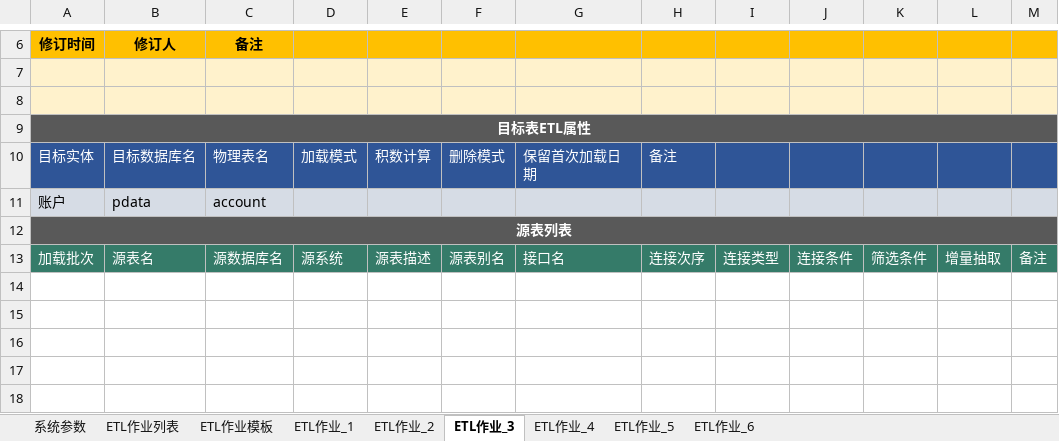
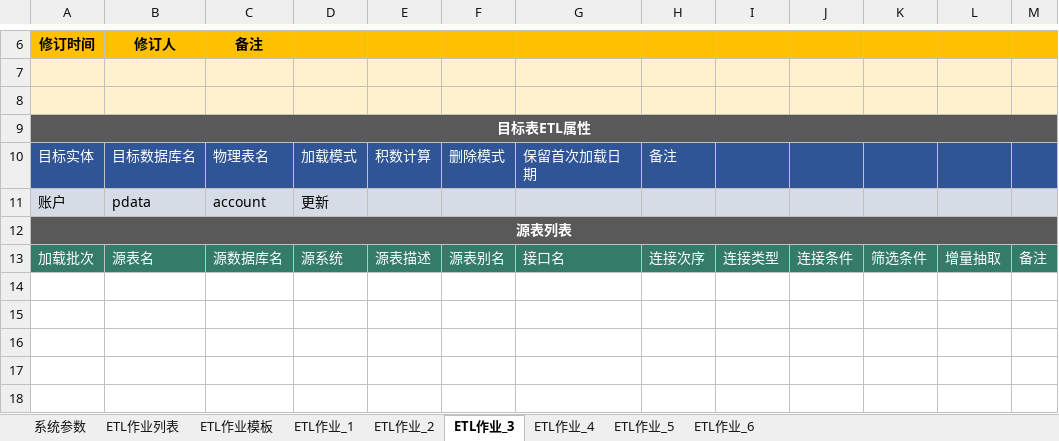
Before and after one commit to qq85609655/etldev-1, an Excel workbook: ETL作业定义工作表（招行）.xlsm, sheet ETL作业_3, drawn as a sheet; only a part is shown, gaps mark what is left out; values as stored, in another font and other column widths than the file's, no borders; charts and pictures and table styles not drawn; the diff names each change by its address in the sheet, - before the commit and + after, or states it on an @@ line.

```diff
--- a/ETL作业定义工作表（招行）.xlsm (sheet ETL作业_3)
+++ b/ETL作业定义工作表（招行）.xlsm (sheet ETL作业_3)
-D11: (empty)
+D11: 更新
```
Also changed, not shown: sheet ETL作业_1, sheet ETL作业_2, sheet ETL作业_4, sheet ETL作业_5, sheet ETL作业_6, charts or pictures, 1 other file.
